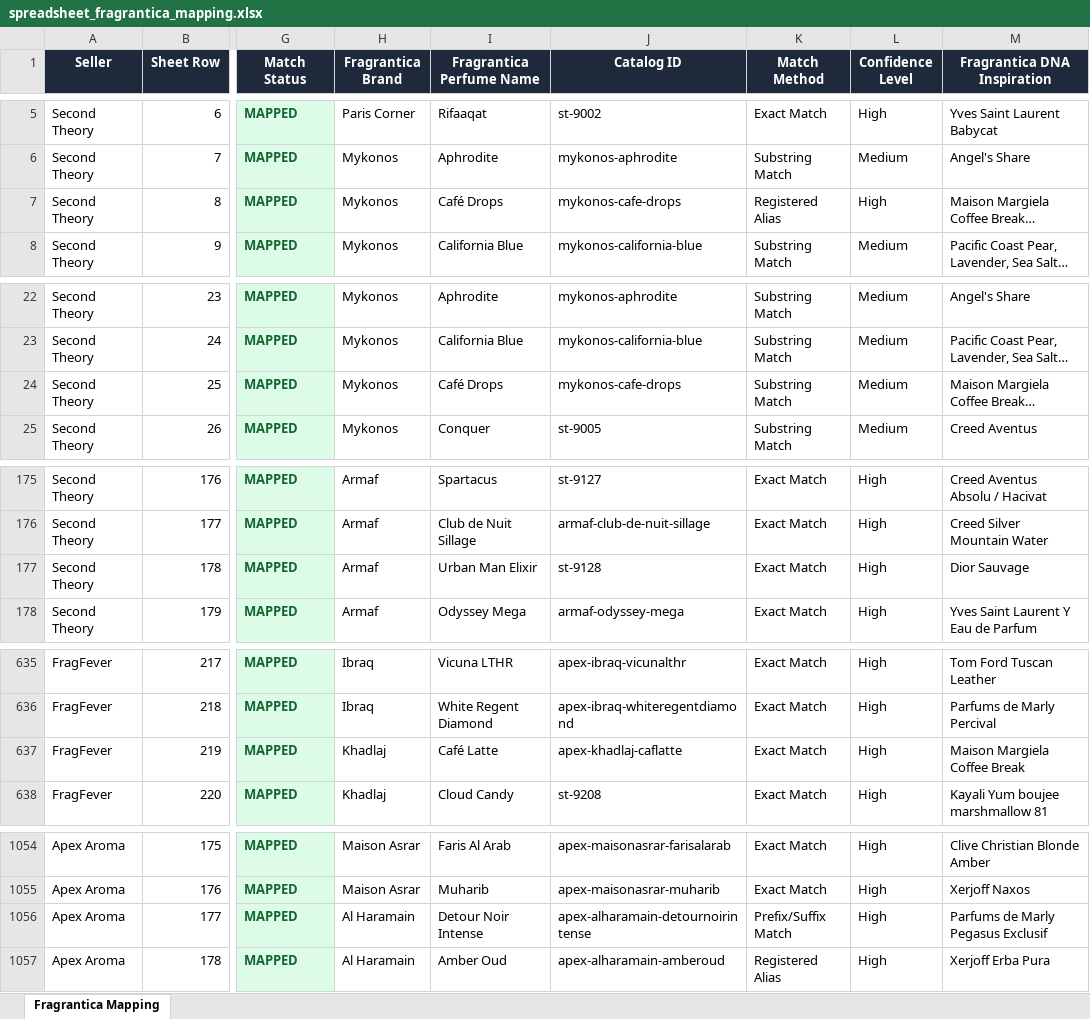
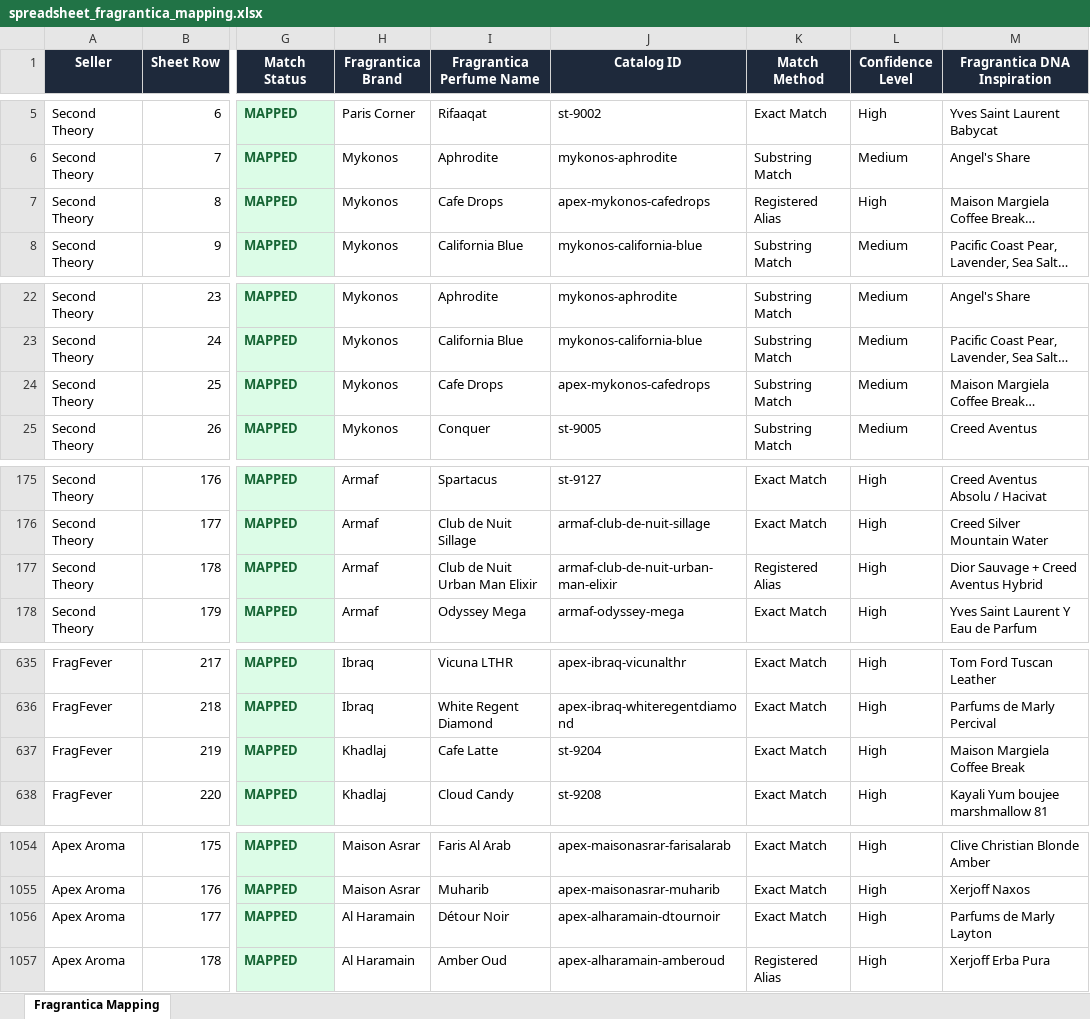
Before and after one commit to prediboy/fragscanner, an Excel workbook: spreadsheet_fragrantica_mapping.xlsx, sheet Fragrantica Mapping, drawn as a sheet; only a part is shown, gaps mark what is left out; long unchanged cells end in …; values as stored, in another font and other column widths than the file's, no borders; the diff covers the shown part only; the diff names each change by its address in the sheet, - before the commit and + after, or states it on an @@ line.

Commit message:
feat(cdnim): unify Armaf CDNIM line into distinct Fragrantica concentrations and sync directly to Supabase

```diff
--- a/spreadsheet_fragrantica_mapping.xlsx (sheet Fragrantica Mapping)
+++ b/spreadsheet_fragrantica_mapping.xlsx (sheet Fragrantica Mapping)
-I7 (Fragrantica Perfume Name): Café Drops
+I7 (Fragrantica Perfume Name): Cafe Drops
-J7 (Catalog ID): mykonos-cafe-drops
+J7 (Catalog ID): apex-mykonos-cafedrops
-I24 (Fragrantica Perfume Name): Café Drops
+I24 (Fragrantica Perfume Name): Cafe Drops
-J24 (Catalog ID): mykonos-cafe-drops
+J24 (Catalog ID): apex-mykonos-cafedrops
-I177 (Fragrantica Perfume Name): Urban Man Elixir
+I177 (Fragrantica Perfume Name): Club de Nuit Urban Man Elixir
-J177 (Catalog ID): st-9128
+J177 (Catalog ID): armaf-club-de-nuit-urban-man-elixir
-K177 (Match Method): Exact Match
+K177 (Match Method): Registered Alias
-M177 (Fragrantica DNA Inspiration): Dior Sauvage
+M177 (Fragrantica DNA Inspiration): Dior Sauvage + Creed Aventus Hybrid
-I637 (Fragrantica Perfume Name): Café Latte
+I637 (Fragrantica Perfume Name): Cafe Latte
-J637 (Catalog ID): apex-khadlaj-caflatte
+J637 (Catalog ID): st-9204
-I1056 (Fragrantica Perfume Name): Detour Noir Intense
+I1056 (Fragrantica Perfume Name): Détour Noir
-J1056 (Catalog ID): apex-alharamain-detournoirintense
+J1056 (Catalog ID): apex-alharamain-dtournoir
-K1056 (Match Method): Prefix/Suffix Match
+K1056 (Match Method): Exact Match
-M1056 (Fragrantica DNA Inspiration): Parfums de Marly Pegasus Exclusif
+M1056 (Fragrantica DNA Inspiration): Parfums de Marly Layton
```
Also changed, not shown: 71 edited cells elsewhere in this sheet, 7 other files.
